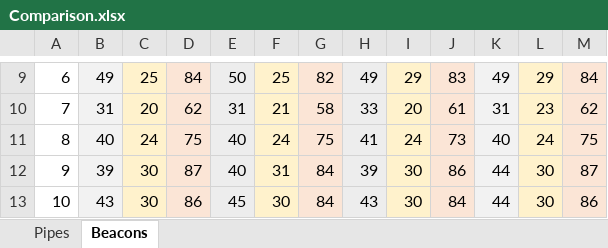
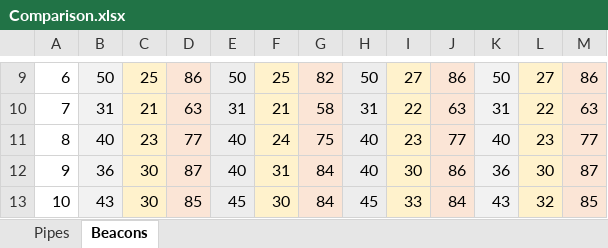
Before and after one commit to joelverhagen/FactorioTools, an Excel workbook: src/Sandbox/Comparison.xlsx, sheet Beacons, drawn as a sheet; only a part is shown, gaps mark what is left out; values as stored, in another font and other column widths than the file's, no borders; conditional formats not drawn; the diff covers the shown part only; the diff names each change by its address in the sheet, - before the commit and + after, or states it on an @@ line.

```diff
--- a/src/Sandbox/Comparison.xlsx (sheet Beacons)
+++ b/src/Sandbox/Comparison.xlsx (sheet Beacons)
-B9: 49
+B9: 50
-D9: 84
+D9: 86
-H9: 49
+H9: 50
-I9: 29
+I9: 27
-J9: 83
+J9: 86
-K9: 49
+K9: 50
-L9: 29
+L9: 27
-M9: 84
+M9: 86
-C10: 20
+C10: 21
-D10: 62
+D10: 63
-H10: 33
+H10: 31
-I10: 20
+I10: 22
-J10: 61
+J10: 63
-L10: 23
+L10: 22
-M10: 62
+M10: 63
-C11: 24
+C11: 23
-D11: 75
+D11: 77
-H11: 41
+H11: 40
-I11: 24
+I11: 23
-J11: 73
+J11: 77
-L11: 24
+L11: 23
-M11: 75
+M11: 77
-B12: 39
+B12: 36
-H12: 39
+H12: 40
-K12: 44
+K12: 36
-D13: 86
+D13: 85
-H13: 43
+H13: 45
-I13: 30
+I13: 33
-K13: 44
+K13: 43
-L13: 30
+L13: 32
-M13: 86
+M13: 85
```
Also changed, not shown: 1 added row, 1 removed row and 308 edited cells elsewhere in this sheet.
